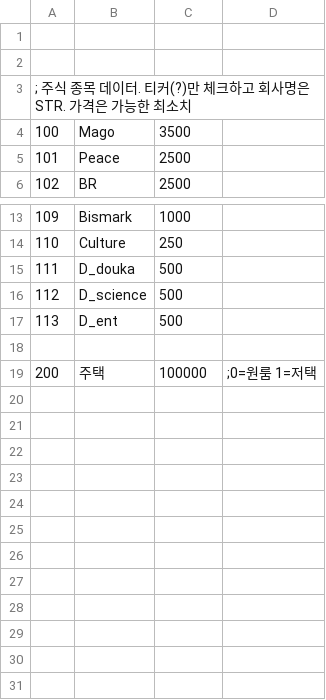
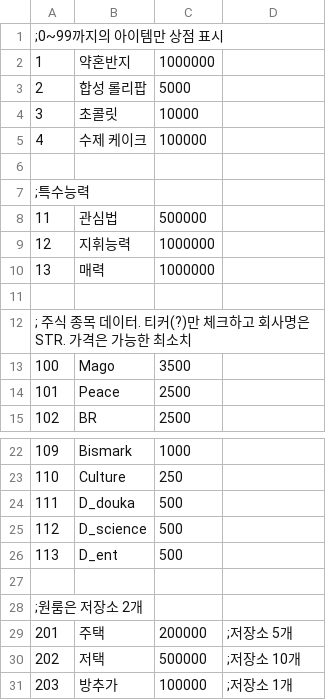
Before and after one commit to SecretU4/eraLAO, a CSV file: CSV/ITEM.CSV, drawn as a sheet; only a part is shown, gaps mark what is left out.

```diff
--- a/CSV/ITEM.CSV
+++ b/CSV/ITEM.CSV
@@ -1,2 +1,11 @@
+;0~99까지의 아이템만 상점 표시
+1,약혼반지,1000000,
+2,합성 롤리팝,5000,
+3,초콜릿,10000,
+4,수제 케이크,100000,
 
+;특수능력
+11,관심법,500000,
+12,지휘능력,1000000,
+13,매력,1000000,
 
@@ -18,2 +27,5 @@
 
-200,주택,100000,;0=원룸 1=저택
+;원룸은 저장소 2개
+201,주택,200000,;저장소 5개
+202,저택,500000,;저장소 10개
+203,방추가,100000,;저장소 1개
```
Also changed, not shown: CSV/STR.csv.
